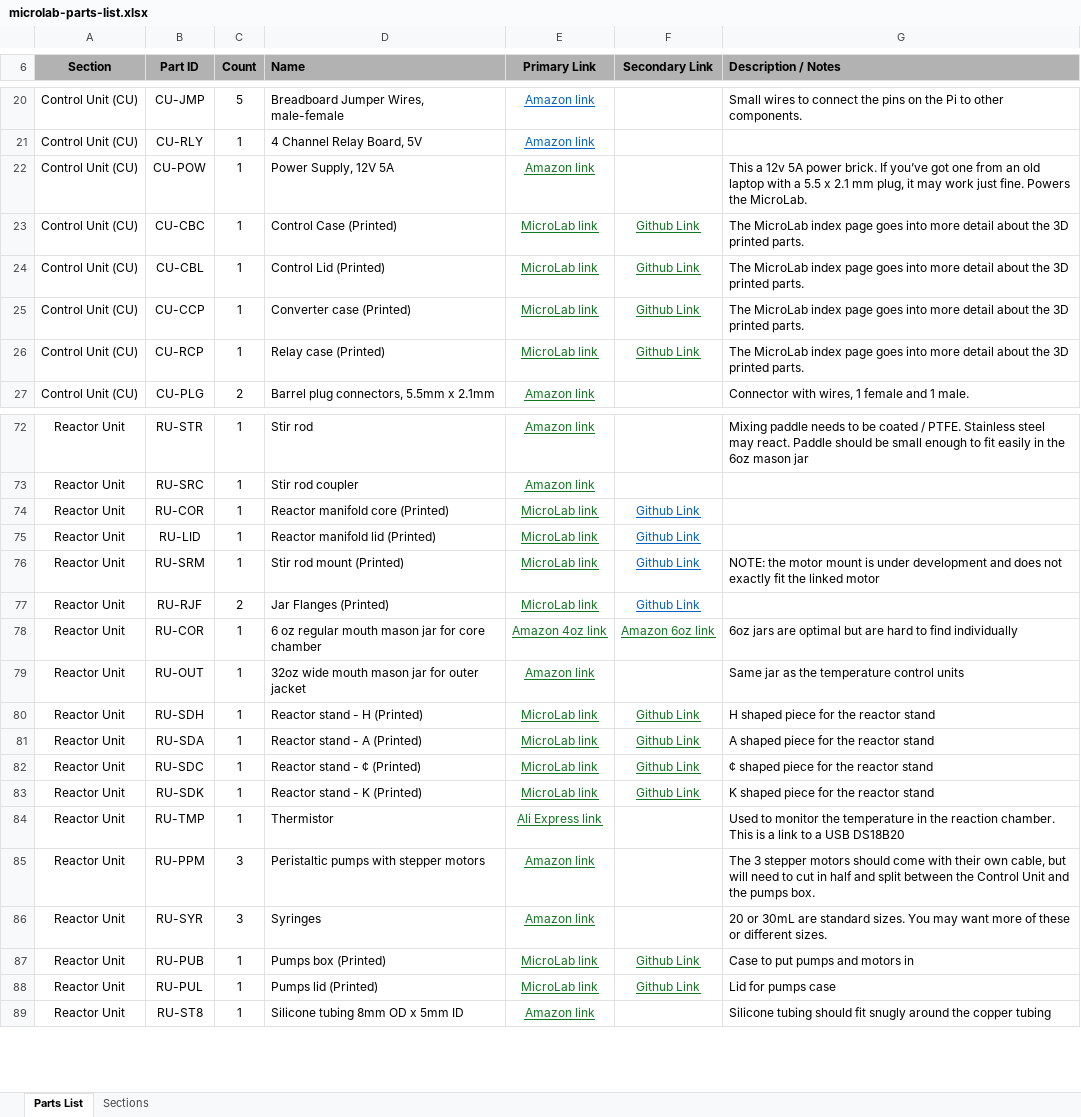
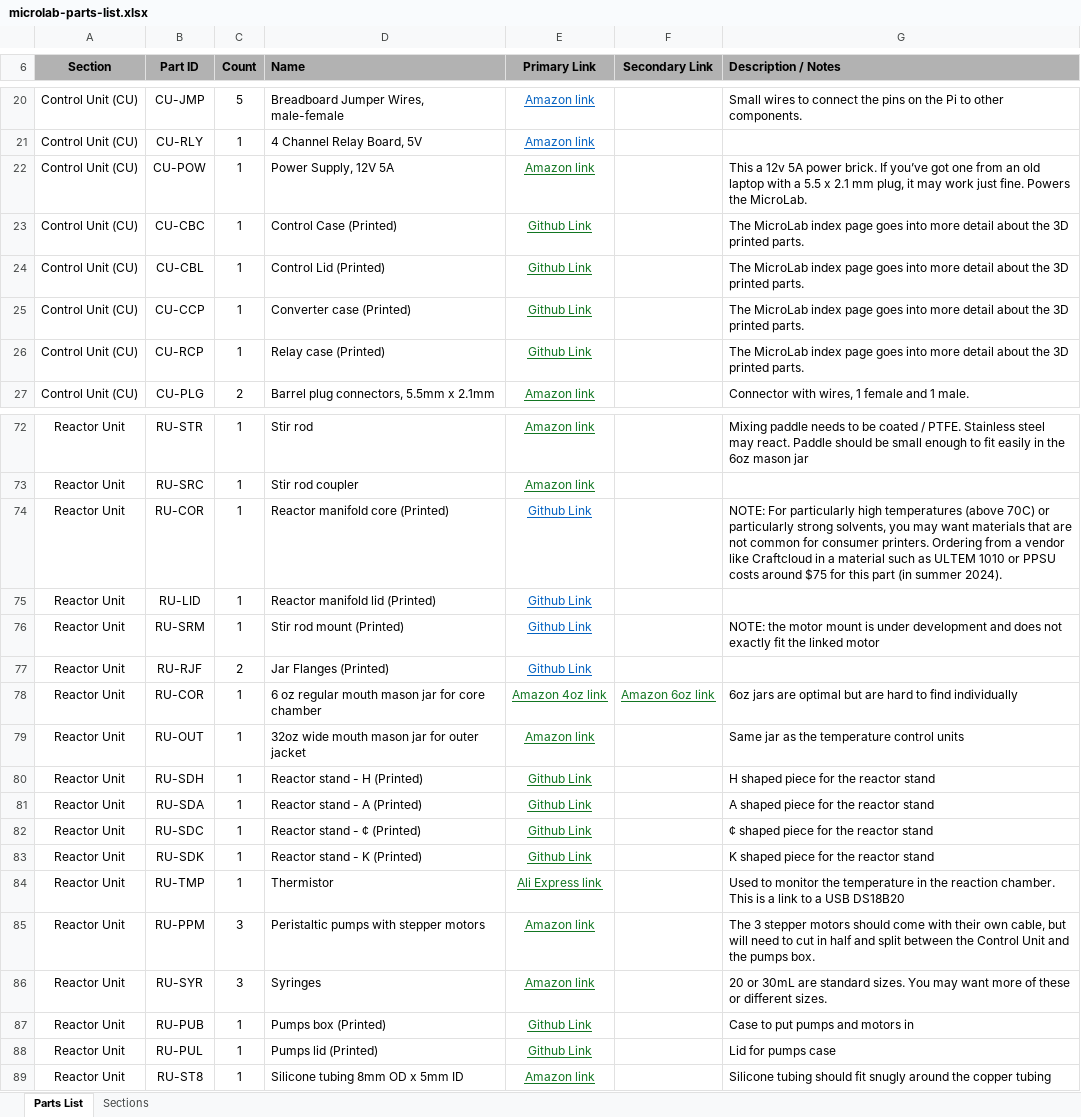
Before and after one commit to FourThievesVinegar/solderless-microlab, an Excel workbook: docs/microlab-parts-list.xlsx, sheet Parts List, drawn as a sheet; only a part is shown, gaps mark what is left out; values as stored, in another font and other column widths than the file's, no borders; conditional formats not drawn; the diff names each change by its address in the sheet, - before the commit and + after, or states it on an @@ line.

Commit message:
tweak assembly and parts docs

```diff
--- a/docs/microlab-parts-list.xlsx (sheet Parts List)
+++ b/docs/microlab-parts-list.xlsx (sheet Parts List)
-E23:E26 (Primary Link): MicroLab link
+E23:E26 (Primary Link): Github Link
-F23:F26 (Secondary Link): Github Link
+F23:F26 (Secondary Link): (empty)
-E74:E77 (Primary Link): MicroLab link
+E74:E77 (Primary Link): Github Link
-E74:E77 text colour: #127622
+E74:E77 text colour: #0563C1
-F74:F77 (Secondary Link): Github Link
+F74:F77 (Secondary Link): (empty)
-G74 (Description / Notes): (empty)
+G74 (Description / Notes): NOTE: For particularly high temperatures (above 70C) or particularly strong solvents, you may want materials that are not common for consumer printers. Ordering from a vendor like Craftcloud in a material such as ULTEM 1010 or PPSU costs around $75 for this part (in summer 2024).
-E80:E83 (Primary Link): MicroLab link
+E80:E83 (Primary Link): Github Link
-F80:F83 (Secondary Link): Github Link
+F80:F83 (Secondary Link): (empty)
-E87:E88 (Primary Link): MicroLab link
+E87:E88 (Primary Link): Github Link
-F87:F88 (Secondary Link): Github Link
+F87:F88 (Secondary Link): (empty)
```
Also changed, not shown: 2 other files.
